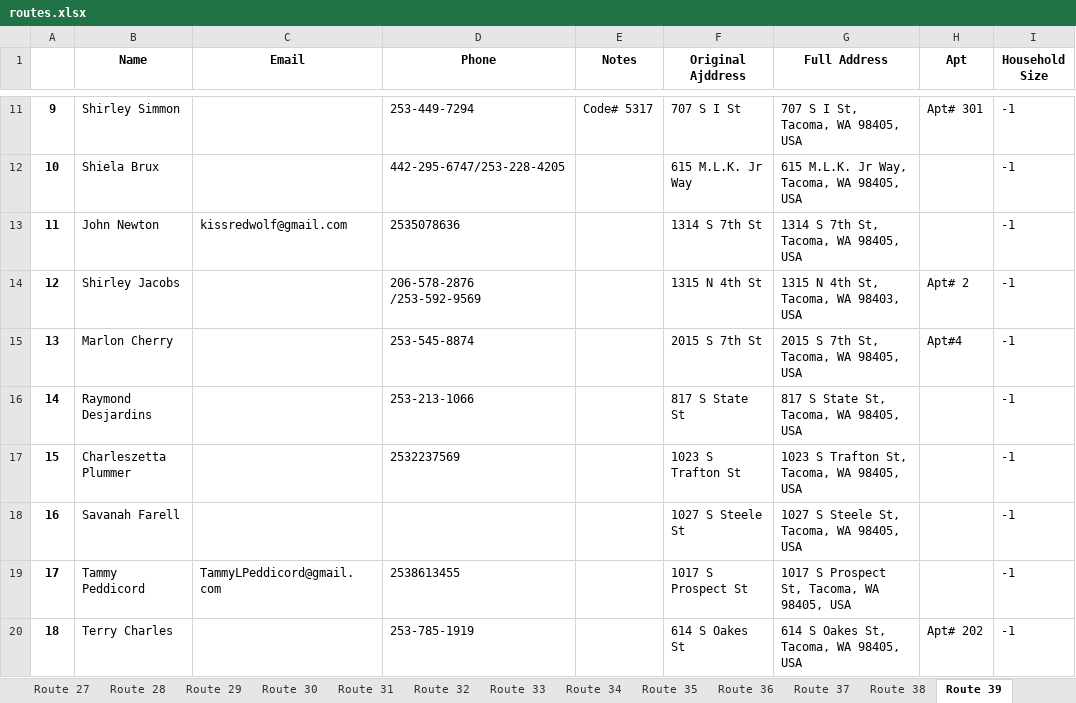
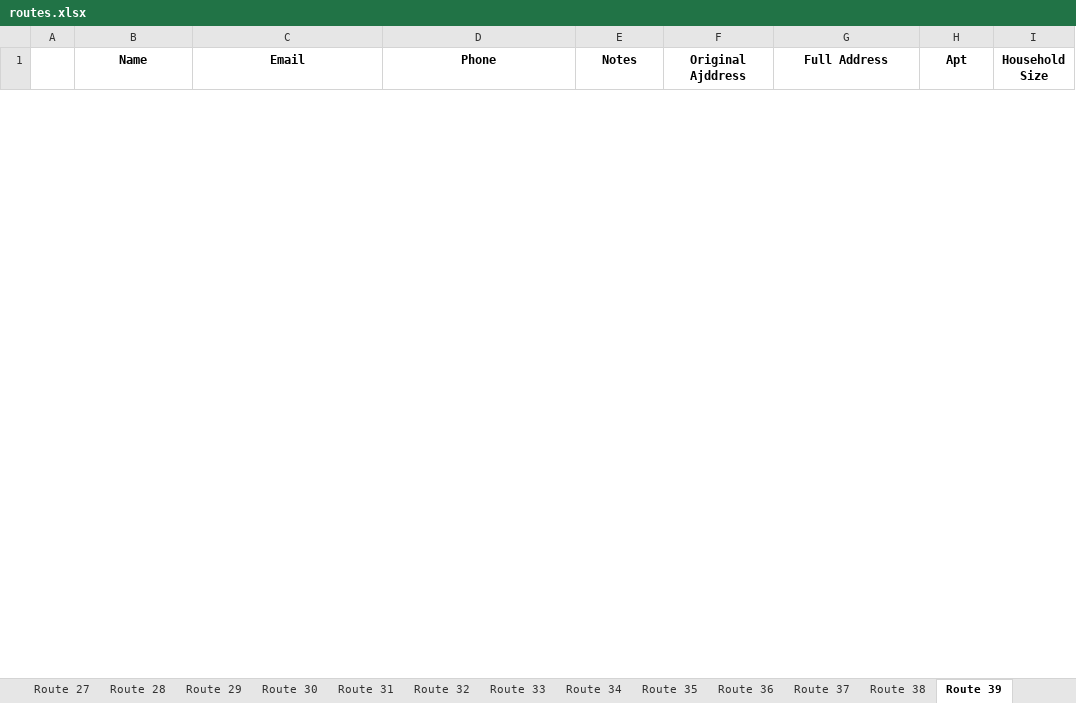
Before and after one commit to noraatfedora/Minerva, an Excel workbook: minerva/backend/apis/instance/routes.xlsx, sheet Route 39, drawn as a sheet; only a part is shown, gaps mark what is left out; values as stored, in another font and other column widths than the file's, no borders; removed rows and columns are numbered as before the commit, all else as after; the diff covers the shown part only; the diff names each change by its address in the sheet, - before the commit and + after, or states it on an @@ line.

```diff
--- a/minerva/backend/apis/instance/routes.xlsx (sheet Route 39)
+++ b/minerva/backend/apis/instance/routes.xlsx (sheet Route 39)
-row 11: 9 | Shirley Simmon |  | 253-449-7294 | Code# 5317 | 707 S I St | 707 S I St, Tacoma, WA 98405, USA | Apt# 301 | -1
-row 12: 10 | Shiela Brux |  | 442-295-6747/253-228-4205 |  | 615 M.L.K. Jr Way | 615 M.L.K. Jr Way, Tacoma, WA 98405, USA |  | -1
-row 13: 11 | John Newton | kissredwolf@gmail.com | 2535078636 |  | 1314 S 7th St | 1314 S 7th St, Tacoma, WA 98405, USA |  | -1
-row 14: 12 | Shirley Jacobs |  | 206-578-2876 /253-592-9569 |  | 1315 N 4th St | 1315 N 4th St, Tacoma, WA 98403, USA | Apt# 2 | -1
-row 15: 13 | Marlon Cherry |  | 253-545-8874 |  | 2015 S 7th St | 2015 S 7th St, Tacoma, WA 98405, USA | Apt#4 | -1
-row 16: 14 | Raymond Desjardins |  | 253-213-1066 |  | 817 S State St | 817 S State St, Tacoma, WA 98405, USA |  | -1
-row 17: 15 | Charleszetta Plummer |  | 2532237569 |  | 1023 S Trafton St | 1023 S Trafton St, Tacoma, WA 98405, USA |  | -1
-row 18: 16 | Savanah Farell |  |  |  | 1027 S Steele St | 1027 S Steele St, Tacoma, WA 98405, USA |  | -1
-row 19: 17 | Tammy Peddicord | TammyLPeddicord@gmail.com | 2538613455 |  | 1017 S Prospect St | 1017 S Prospect St, Tacoma, WA 98405, USA |  | -1
-row 20: 18 | Terry Charles |  | 253-785-1919 |  | 614 S Oakes St | 614 S Oakes St, Tacoma, WA 98405, USA | Apt# 202 | -1
```
Also changed, not shown: 2 added rows and 18 removed rows elsewhere in this sheet, sheet Route 28, sheet Route 20, sheet Route 16, sheet Route 27, sheet Route 40, sheet Route 31, 34 more sheets, other sheet tabs, 4 other files.
